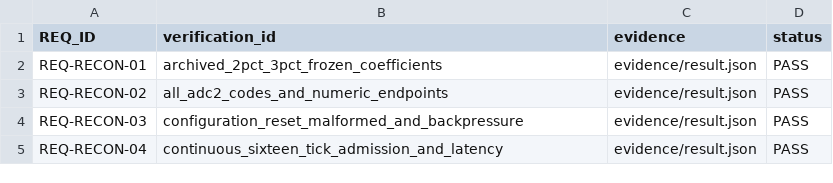
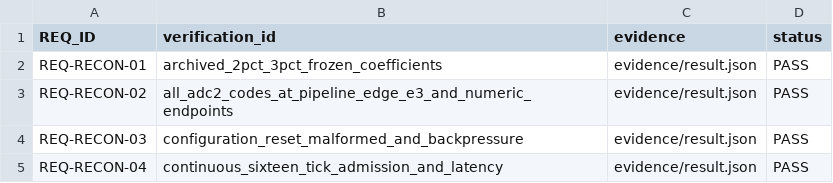
Before and after one commit to defineiocc02/20bit_SAR_ADC_Behaviour_Verification, a CSV file: task_reconstruction/requirements_trace.csv, drawn as a sheet.

Commit message:
Pipeline ADC2 midpoint and preserve physical diagnostics

```diff
--- a/task_reconstruction/requirements_trace.csv
+++ b/task_reconstruction/requirements_trace.csv
@@ -2,3 +2,3 @@ REQ_ID,verification_id,evidence,status
 REQ-RECON-01,archived_2pct_3pct_frozen_coefficients,evidence/result.json,PASS
-REQ-RECON-02,all_adc2_codes_and_numeric_endpoints,evidence/result.json,PASS
+REQ-RECON-02,all_adc2_codes_at_pipeline_edge_e3_and_numeric_endpoints,evidence/result.json,PASS
 REQ-RECON-03,configuration_reset_malformed_and_backpressure,evidence/result.json,PASS
```
Also changed, not shown: 29 other files.
